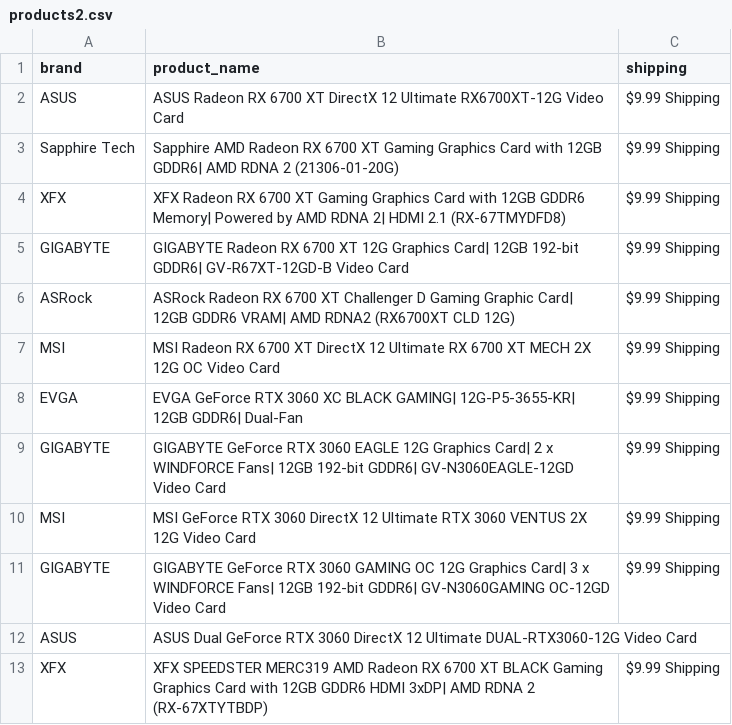
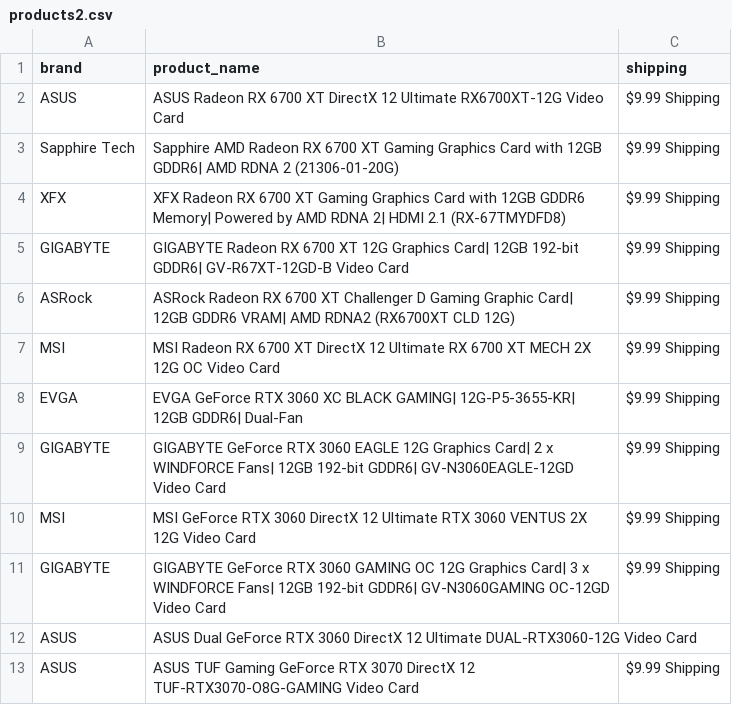
Before and after one commit to edwsqa/Crawler, a CSV file: files/products2.csv, drawn as a sheet.

```diff
--- a/files/products2.csv
+++ b/files/products2.csv
@@ -12,2 +12,2 @@ GIGABYTE,GIGABYTE GeForce RTX 3060 GAMING OC 12G Graphics Card| 3 x WINDFORCE Fa
 ASUS,ASUS Dual GeForce RTX 3060 DirectX 12 Ultimate DUAL-RTX3060-12G Video Card,
-XFX,XFX SPEEDSTER MERC319 AMD Radeon RX 6700 XT BLACK Gaming Graphics Card with 12GB GDDR6 HDMI 3xDP| AMD RDNA 2 (RX-67XTYTBDP),$9.99 Shipping
+ASUS,ASUS TUF Gaming GeForce RTX 3070 DirectX 12 TUF-RTX3070-O8G-GAMING Video Card,$9.99 Shipping
```
Also changed, not shown: files/WeatherKajaani.csv, files/WeatherOulu.csv, 1 other file.
